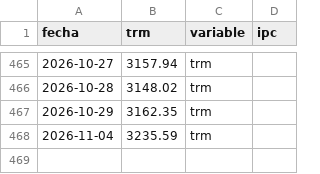
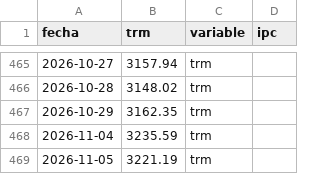
Before and after one commit to paloca05/Modelos-para-TRM-e-IPC, a CSV file: data/macro_colombia.csv, drawn as a sheet; only a part is shown, gaps mark what is left out.

```diff
--- a/data/macro_colombia.csv
+++ b/data/macro_colombia.csv
@@ -468 +468,2 @@ fecha,trm,variable,ipc
 2026-11-04,3235.59,trm,
+2026-11-05,3221.19,trm,
```
Also changed, not shown: data/pipeline_log.csv.
